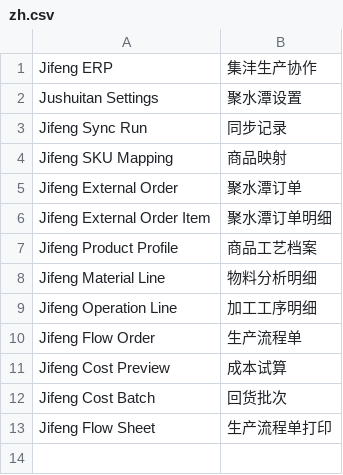
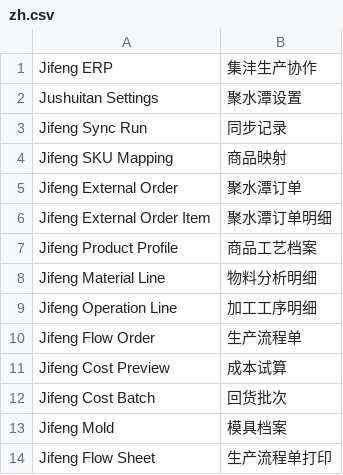
Before and after one commit to LiJzd/jifeng-erp, a CSV file: jifeng_erp/translations/zh.csv, drawn as a sheet.

Commit message:
feat: add server-backed mold register

```diff
--- a/jifeng_erp/translations/zh.csv
+++ b/jifeng_erp/translations/zh.csv
@@ -12,2 +12,3 @@ Jifeng Cost Preview,成本试算
 Jifeng Cost Batch,回货批次
+Jifeng Mold,模具档案
 Jifeng Flow Sheet,生产流程单打印
```
Also changed, not shown: 8 other files.
